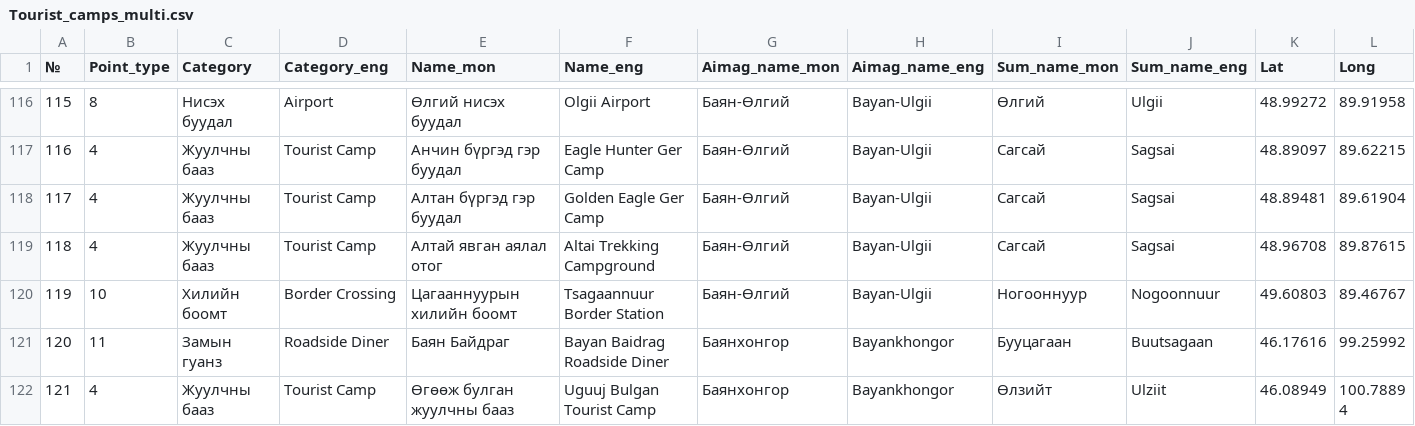
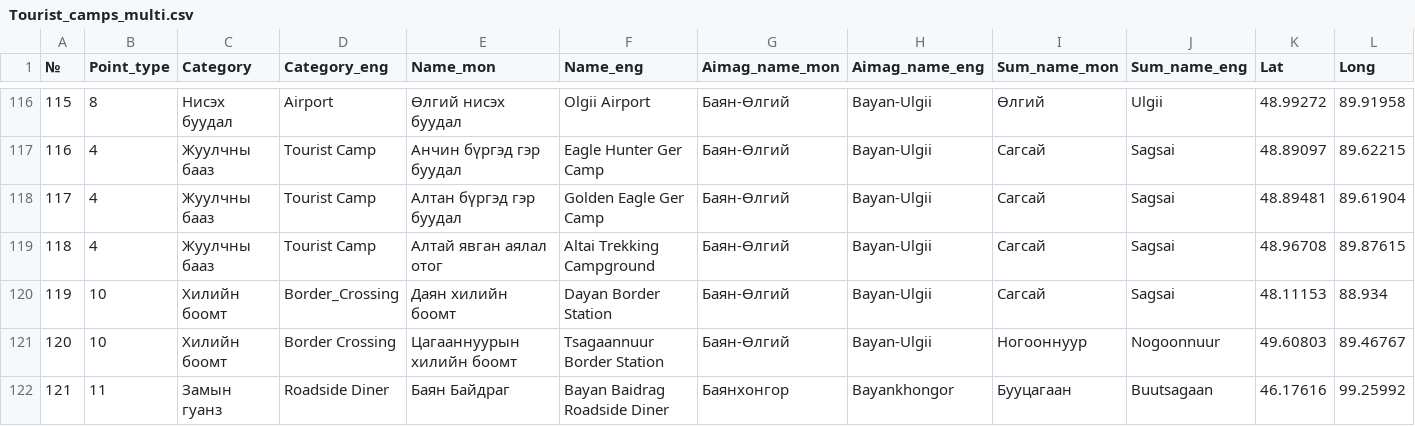
Before and after one commit to BayarCh/MongoliaGuideMap, a CSV file: Tourist_camps_multi.csv, drawn as a sheet; only a part is shown, gaps mark what is left out; the shorter side is filled out with more unchanged rows; addresses are those after the commit; rows hold the shown columns only; the diff covers the shown part only; the diff names each change by its address in the sheet, - before the commit and + after, or states it on an @@ line.

Commit message:
Update map data and settings

```diff
--- a/Tourist_camps_multi.csv
+++ b/Tourist_camps_multi.csv
+row 120: 119 | 10 | Хилийн боомт | Border_Crossing | Даян хилийн боомт | Dayan Border Station | Баян-Өлгий | Bayan-Ulgii | Сагсай | Sagsai | 48.11153 | 88.934
@@ column A (№) renumbered from row 121 down @@
```
Also changed, not shown: 1 added row and 1 edited cell elsewhere in this file, Nature_His_multi_translated.csv, 1 other file.
